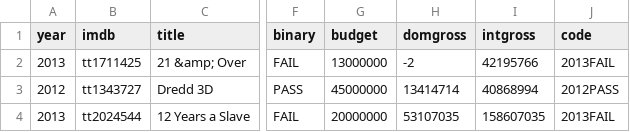
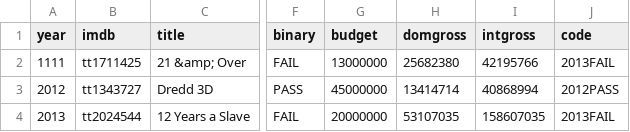
Before and after one commit to Amiraroman/cine-cicd, a CSV file: datos/movies.csv, drawn as a sheet; only a part is shown, gaps mark what is left out; the diff names each change by its address in the sheet, - before the commit and + after, or states it on an @@ line.

Commit message:
year

```diff
--- a/datos/movies.csv
+++ b/datos/movies.csv
-A2 (year): 2013
+A2 (year): 1111
-H2 (domgross): -2
+H2 (domgross): 25682380
```
Also changed, not shown: 2 other files.
